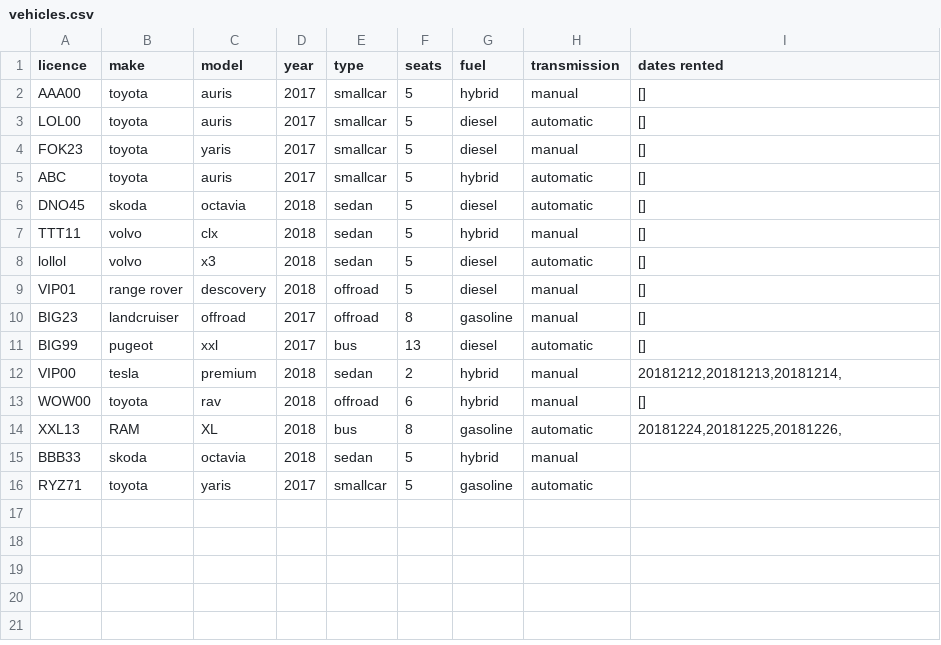
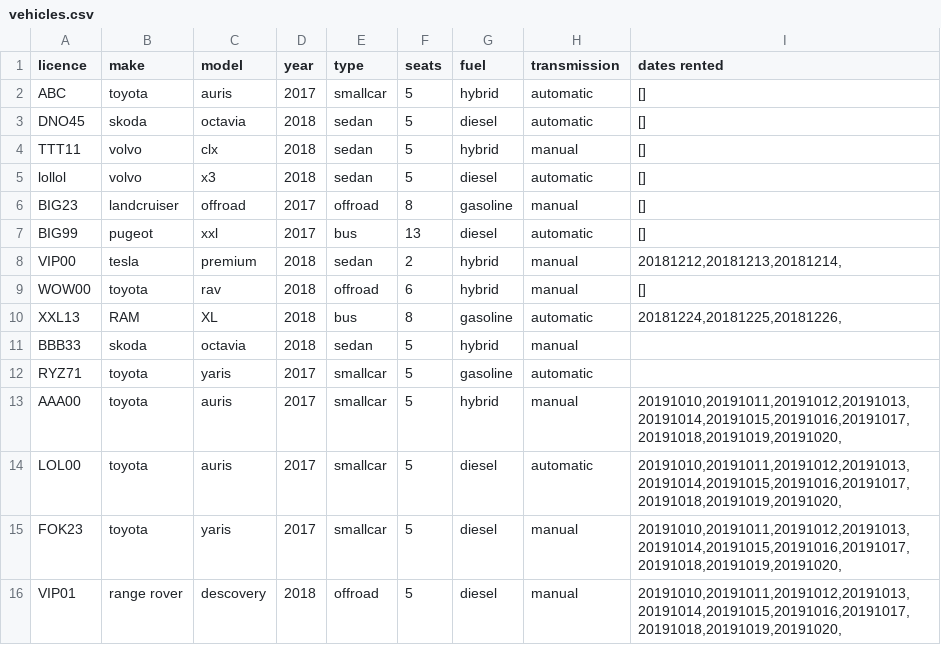
Before and after one commit to reynirf/verklegtnamskeid, a CSV file: data/vehicles.csv, drawn as a sheet.

```diff
--- a/data/vehicles.csv
+++ b/data/vehicles.csv
@@ -1,5 +1,2 @@
 licence;make;model;year;type;seats;fuel;transmission;dates rented
-AAA00;toyota;auris;2017;smallcar;5;hybrid;manual;[]
-LOL00;toyota;auris;2017;smallcar;5;diesel;automatic;[]
-FOK23;toyota;yaris;2017;smallcar;5;diesel;manual;[]
 ABC;toyota;auris;2017;smallcar;5;hybrid;automatic;[]
@@ -8,3 +5,2 @@ TTT11;volvo;clx;2018;sedan;5;hybrid;manual;[]
 lollol;volvo;x3;2018;sedan;5;diesel;automatic;[]
-VIP01;range rover;descovery;2018;offroad;5;diesel;manual;[]
 BIG23;landcruiser;offroad;2017;offroad;8;gasoline;manual;[]
@@ -16 +12,5 @@ BBB33;skoda;octavia;2018;sedan;5;hybrid;manual;
 RYZ71;toyota;yaris;2017;smallcar;5;gasoline;automatic;
+AAA00;toyota;auris;2017;smallcar;5;hybrid;manual;20191010,20191011,20191012,20191013,20191014,20191015,20191016,20191017,20191018,20191019,20191020,
+LOL00;toyota;auris;2017;smallcar;5;diesel;automatic;20191010,20191011,20191012,20191013,20191014,20191015,20191016,20191017,20191018,20191019,20191020,
+FOK23;toyota;yaris;2017;smallcar;5;diesel;manual;20191010,20191011,20191012,20191013,20191014,20191015,20191016,20191017,20191018,20191019,20191020,
+VIP01;range rover;descovery;2018;offroad;5;diesel;manual;20191010,20191011,20191012,20191013,20191014,20191015,20191016,20191017,20191018,20191019,20191020,
```
Also changed, not shown: data/orders.csv, 2 other files.
